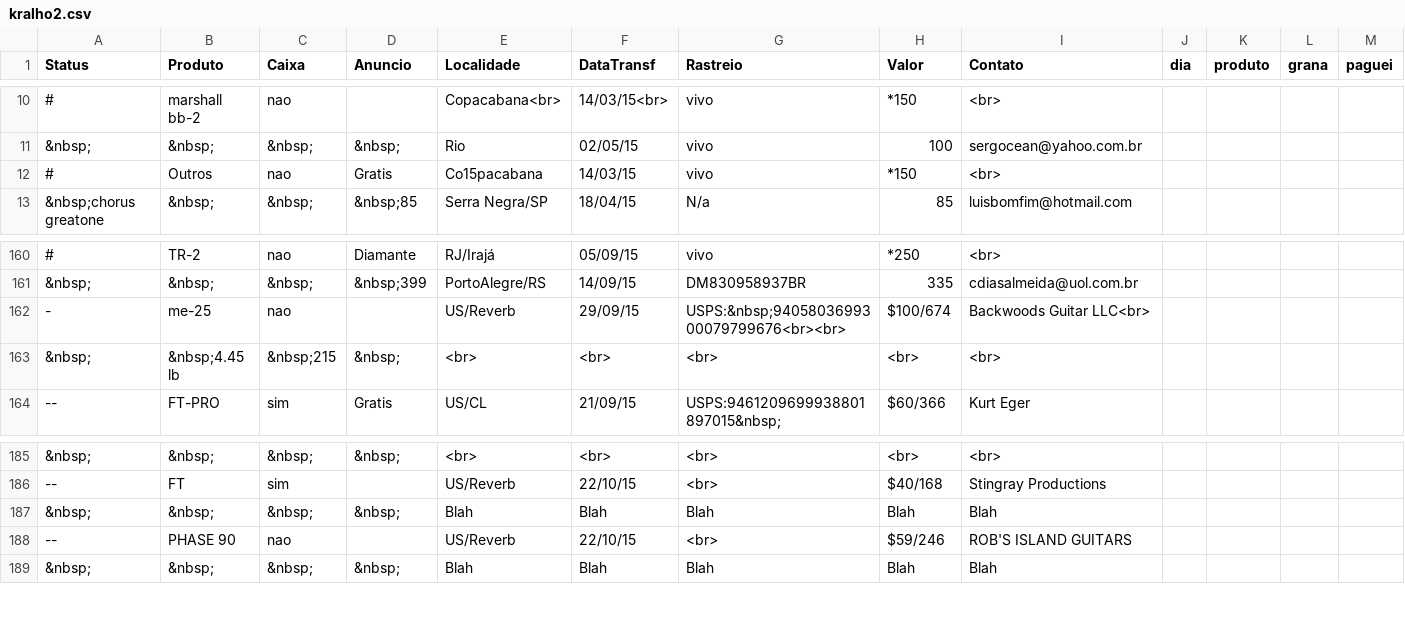
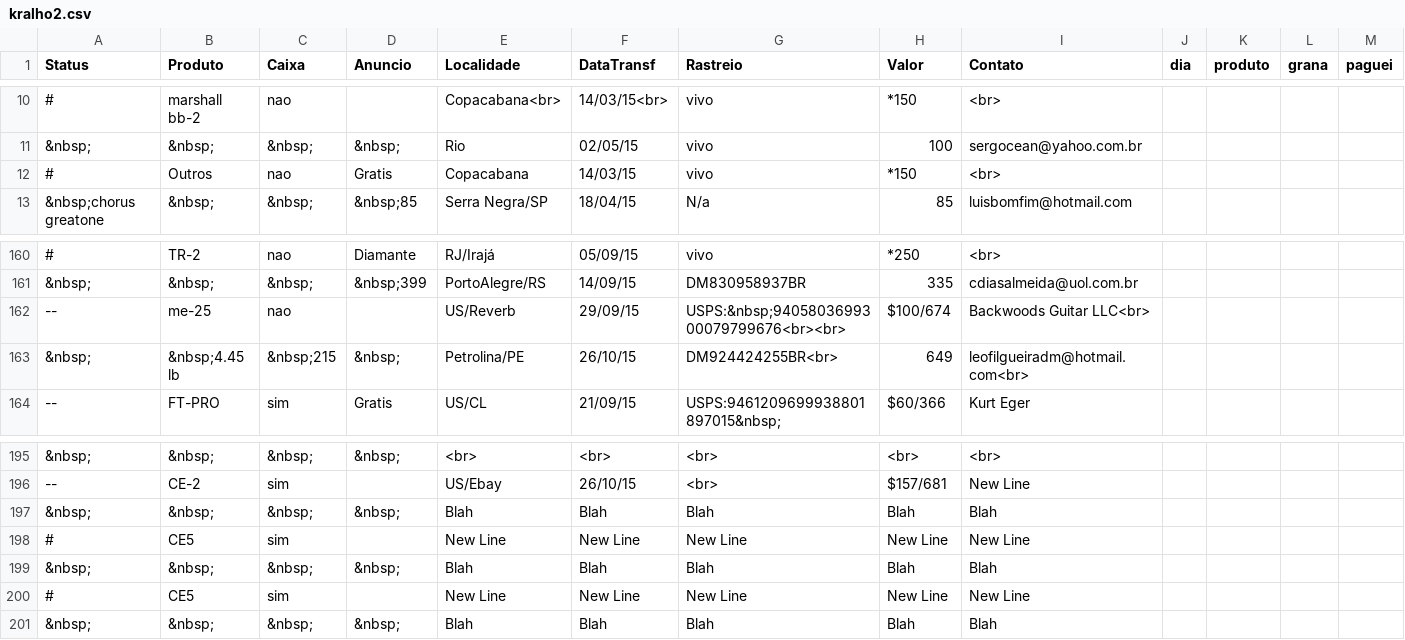
Before and after one commit to pupiloslash/sistema-vendas, a CSV file: kralho2.csv, drawn as a sheet; only a part is shown, gaps mark what is left out; removed rows and columns are numbered as before the commit, all else as after; the diff covers the shown part only; the diff names each change by its address in the sheet, - before the commit and + after, or states it on an @@ line.

```diff
--- a/kralho2.csv
+++ b/kralho2.csv
-E12 (Localidade): Co15pacabana
+E12 (Localidade): Copacabana
-A162 (Status): -
+A162 (Status): --
-E163 (Localidade): <br>
+E163 (Localidade): Petrolina/PE
-F163 (DataTransf): <br>
+F163 (DataTransf): 26/10/15
-G163 (Rastreio): <br>
+G163 (Rastreio): DM924424255BR<br>
-H163 (Valor): <br>
+H163 (Valor): 649
-I163 (Contato): <br>
+I163 (Contato): leofilgueiradm@hotmail.com<br>
-B196 (Produto): FT
+B196 (Produto): CE-2
-E196 (Localidade): US/Reverb
+E196 (Localidade): US/Ebay
-F196 (DataTransf): 22/10/15
+F196 (DataTransf): 26/10/15
-H196 (Valor): $40/168
+H196 (Valor): $157/681
-I196 (Contato): Stingray Productions
+I196 (Contato): New Line
-row 188: -- | PHASE 90 | nao |  | US/Reverb | 22/10/15 | <br> | $59/246 | ROB'S ISLAND GUITARS
+row 198: # | CE5 | sim |  | New Line | New Line | New Line | New Line | New Line
+row 199: &nbsp; | &nbsp; | &nbsp; | &nbsp; | Blah | Blah | Blah | Blah | Blah
+row 200: # | CE5 | sim |  | New Line | New Line | New Line | New Line | New Line
```
Also changed, not shown: 10 added rows, 1 moved row and 19 edited cells elsewhere in this file, 2 other files.
